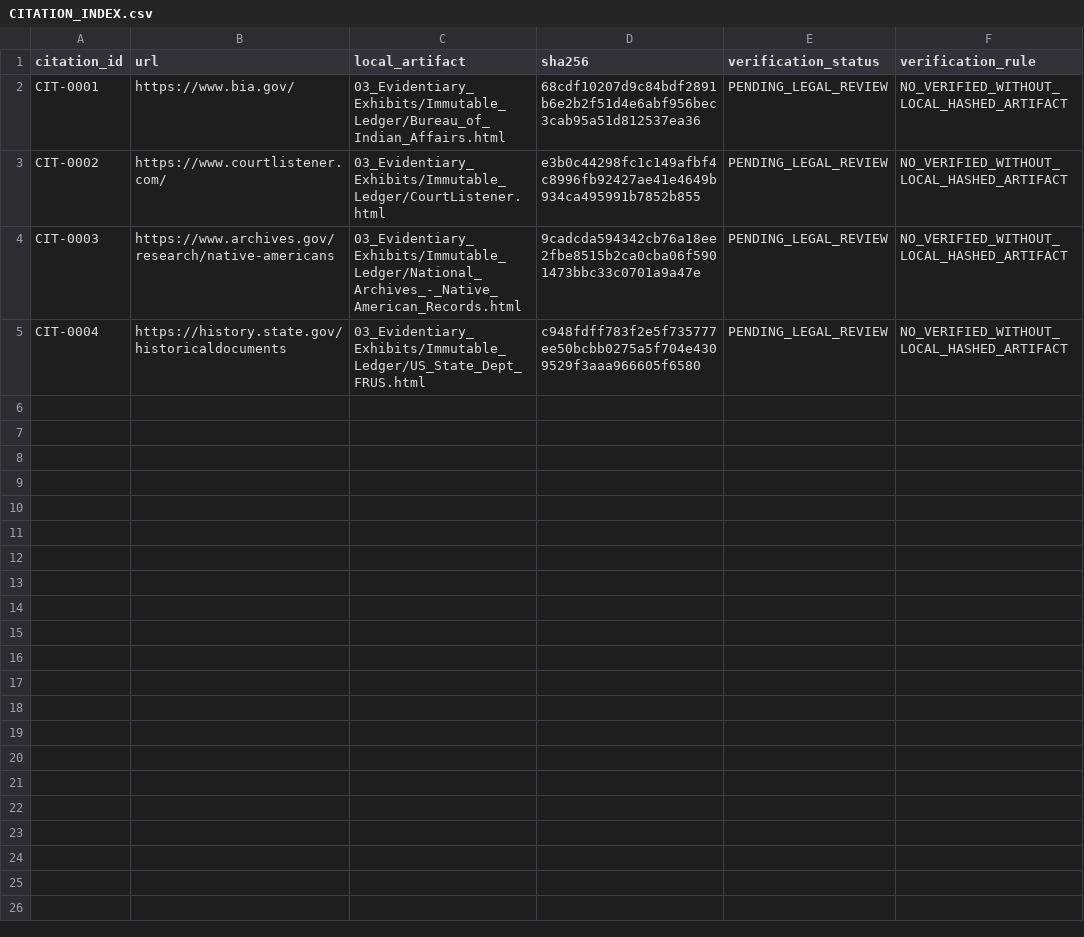
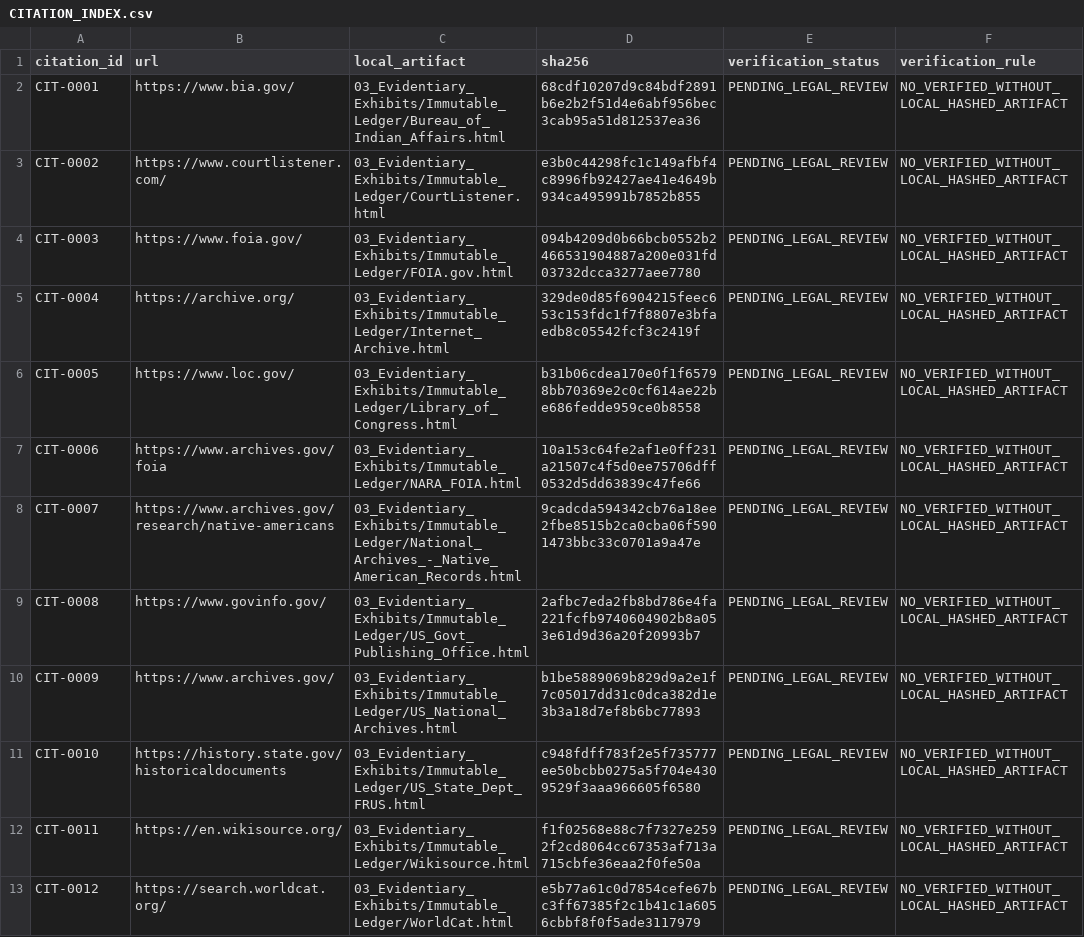
Before and after one commit to GlobalRestitutionAlliance/turtle-island-us-mo-eastern-shawnee-tribe-of-oklahoma-master-litigation, a CSV file: 03_Evidentiary_Exhibits/CITATION_INDEX.csv, drawn as a sheet.

Commit message:
Batch 2b: harvest expanded sources, citations, manifests

```diff
--- a/03_Evidentiary_Exhibits/CITATION_INDEX.csv
+++ b/03_Evidentiary_Exhibits/CITATION_INDEX.csv
@@ -3,3 +3,11 @@ CIT-0001,https://www.bia.gov/,03_Evidentiary_Exhibits/Immutable_Ledger/Bureau_of
 CIT-0002,https://www.courtlistener.com/,03_Evidentiary_Exhibits/Immutable_Ledger/CourtListener.html,e3b0c44298fc1c149afbf4c8996fb92427ae41e4649b934ca495991b7852b855,PENDING_LEGAL_REVIEW,NO_VERIFIED_WITHOUT_LOCAL_HASHED_ARTIFACT
-CIT-0003,https://www.archives.gov/research/native-americans,03_Evidentiary_Exhibits/Immutable_Ledger/National_Archives_-_Native_American_Records.html,9cadcda594342cb76a18ee2fbe8515b2ca0cba06f5901473bbc33c0701a9a47e,PENDING_LEGAL_REVIEW,NO_VERIFIED_WITHOUT_LOCAL_HASHED_ARTIFACT
-CIT-0004,https://history.state.gov/historicaldocuments,03_Evidentiary_Exhibits/Immutable_Ledger/US_State_Dept_FRUS.html,c948fdff783f2e5f735777ee50bcbb0275a5f704e4309529f3aaa966605f6580,PENDING_LEGAL_REVIEW,NO_VERIFIED_WITHOUT_LOCAL_HASHED_ARTIFACT
+CIT-0003,https://www.foia.gov/,03_Evidentiary_Exhibits/Immutable_Ledger/FOIA.gov.html,094b4209d0b66bcb0552b2466531904887a200e031fd03732dcca3277aee7780,PENDING_LEGAL_REVIEW,NO_VERIFIED_WITHOUT_LOCAL_HASHED_ARTIFACT
+CIT-0004,https://archive.org/,03_Evidentiary_Exhibits/Immutable_Ledger/Internet_Archive.html,329de0d85f6904215feec653c153fdc1f7f8807e3bfaedb8c05542fcf3c2419f,PENDING_LEGAL_REVIEW,NO_VERIFIED_WITHOUT_LOCAL_HASHED_ARTIFACT
+CIT-0005,https://www.loc.gov/,03_Evidentiary_Exhibits/Immutable_Ledger/Library_of_Congress.html,b31b06cdea170e0f1f65798bb70369e2c0cf614ae22be686fedde959ce0b8558,PENDING_LEGAL_REVIEW,NO_VERIFIED_WITHOUT_LOCAL_HASHED_ARTIFACT
+CIT-0006,https://www.archives.gov/foia,03_Evidentiary_Exhibits/Immutable_Ledger/NARA_FOIA.html,10a153c64fe2af1e0ff231a21507c4f5d0ee75706dff0532d5dd63839c47fe66,PENDING_LEGAL_REVIEW,NO_VERIFIED_WITHOUT_LOCAL_HASHED_ARTIFACT
+CIT-0007,https://www.archives.gov/research/native-americans,03_Evidentiary_Exhibits/Immutable_Ledger/National_Archives_-_Native_American_Records.html,9cadcda594342cb76a18ee2fbe8515b2ca0cba06f5901473bbc33c0701a9a47e,PENDING_LEGAL_REVIEW,NO_VERIFIED_WITHOUT_LOCAL_HASHED_ARTIFACT
+CIT-0008,https://www.govinfo.gov/,03_Evidentiary_Exhibits/Immutable_Ledger/US_Govt_Publishing_Office.html,2afbc7eda2fb8bd786e4fa221fcfb9740604902b8a053e61d9d36a20f20993b7,PENDING_LEGAL_REVIEW,NO_VERIFIED_WITHOUT_LOCAL_HASHED_ARTIFACT
+CIT-0009,https://www.archives.gov/,03_Evidentiary_Exhibits/Immutable_Ledger/US_National_Archives.html,b1be5889069b829d9a2e1f7c05017dd31c0dca382d1e3b3a18d7ef8b6bc77893,PENDING_LEGAL_REVIEW,NO_VERIFIED_WITHOUT_LOCAL_HASHED_ARTIFACT
+CIT-0010,https://history.state.gov/historicaldocuments,03_Evidentiary_Exhibits/Immutable_Ledger/US_State_Dept_FRUS.html,c948fdff783f2e5f735777ee50bcbb0275a5f704e4309529f3aaa966605f6580,PENDING_LEGAL_REVIEW,NO_VERIFIED_WITHOUT_LOCAL_HASHED_ARTIFACT
+CIT-0011,https://en.wikisource.org/,03_Evidentiary_Exhibits/Immutable_Ledger/Wikisource.html,f1f02568e88c7f7327e2592f2cd8064cc67353af713a715cbfe36eaa2f0fe50a,PENDING_LEGAL_REVIEW,NO_VERIFIED_WITHOUT_LOCAL_HASHED_ARTIFACT
+CIT-0012,https://search.worldcat.org/,03_Evidentiary_Exhibits/Immutable_Ledger/WorldCat.html,e5b77a61c0d7854cefe67bc3ff67385f2c1b41c1a6056cbbf8f0f5ade3117979,PENDING_LEGAL_REVIEW,NO_VERIFIED_WITHOUT_LOCAL_HASHED_ARTIFACT
```
Also changed, not shown: 32 other files.
